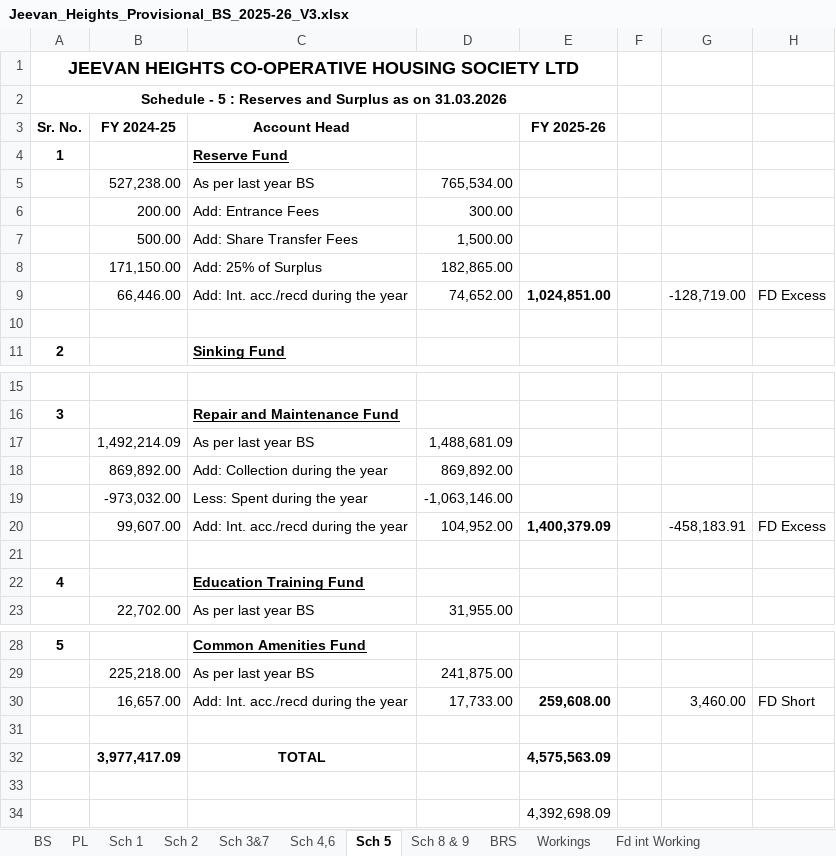
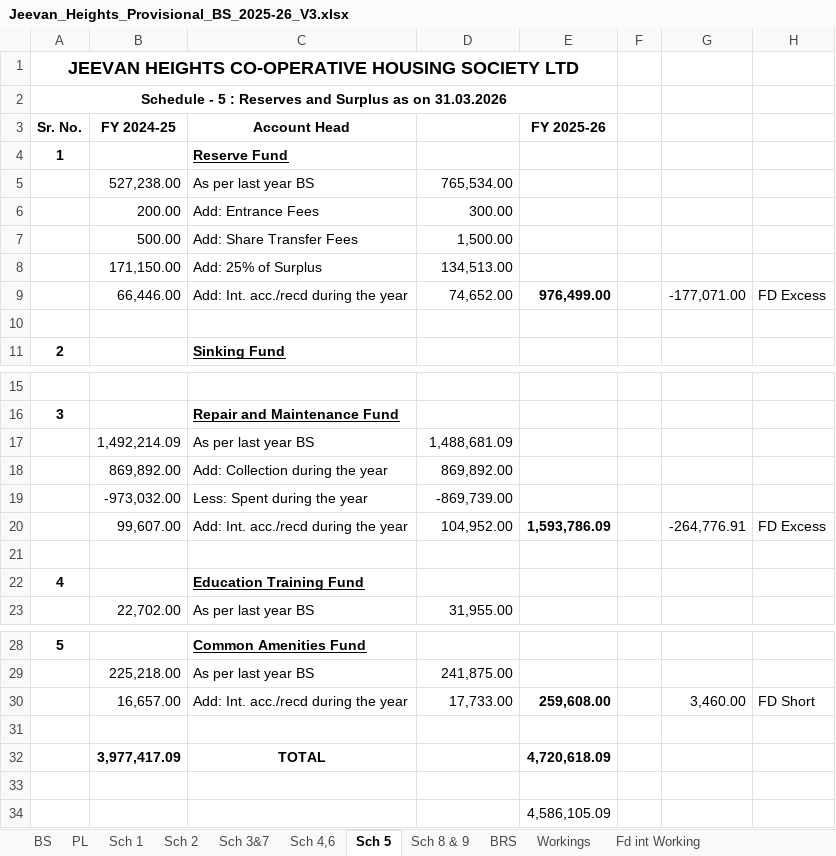
Before and after one commit to BharatBoridkar/BCB, an Excel workbook: AMS/003-JeevanHeight/Jeevan_Heights_Provisional_BS_2025-26_V3.xlsx, sheet Sch 5, drawn as a sheet; only a part is shown, gaps mark what is left out; values as stored, in another font and other column widths than the file's, no borders; the diff names each change by its address in the sheet, - before the commit and + after, or states it on an @@ line.

```diff
--- a/AMS/003-JeevanHeight/Jeevan_Heights_Provisional_BS_2025-26_V3.xlsx (sheet Sch 5)
+++ b/AMS/003-JeevanHeight/Jeevan_Heights_Provisional_BS_2025-26_V3.xlsx (sheet Sch 5)
-D8: 182,865.00
+D8: 134,513.00
-E9 (FY 2025-26): 1,024,851.00
+E9 (FY 2025-26): 976,499.00
-G9: -128,719.00
+G9: -177,071.00
-D19: -1,063,146.00
+D19: -869,739.00
-E20 (FY 2025-26): 1,400,379.09
+E20 (FY 2025-26): 1,593,786.09
-G20: -458,183.91
+G20: -264,776.91
-E32 (FY 2025-26): 4,575,563.09
+E32 (FY 2025-26): 4,720,618.09
-E34 (FY 2025-26): 4,392,698.09
+E34 (FY 2025-26): 4,586,105.09
```
Also changed, not shown: sheet PL, sheet Sch 8 & 9, sheet BS, Bharat/Dahisaralkachs/Final Acoounts 31.03.2026.xlsx, 6 other files.
